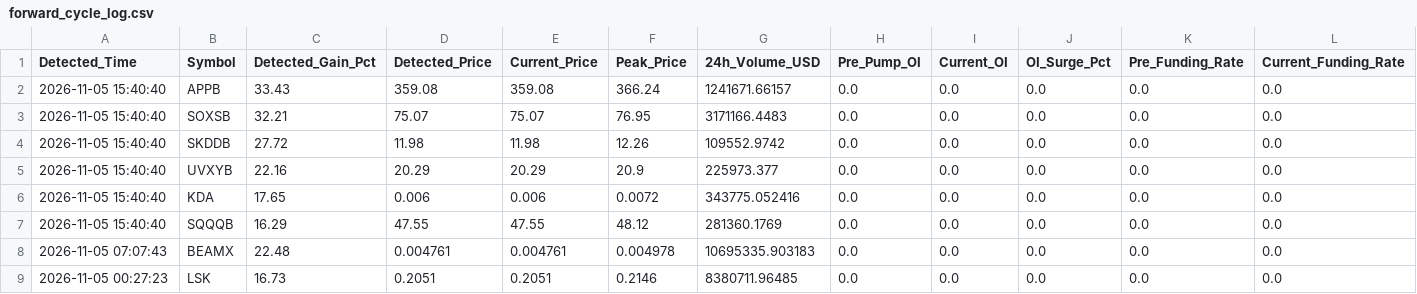
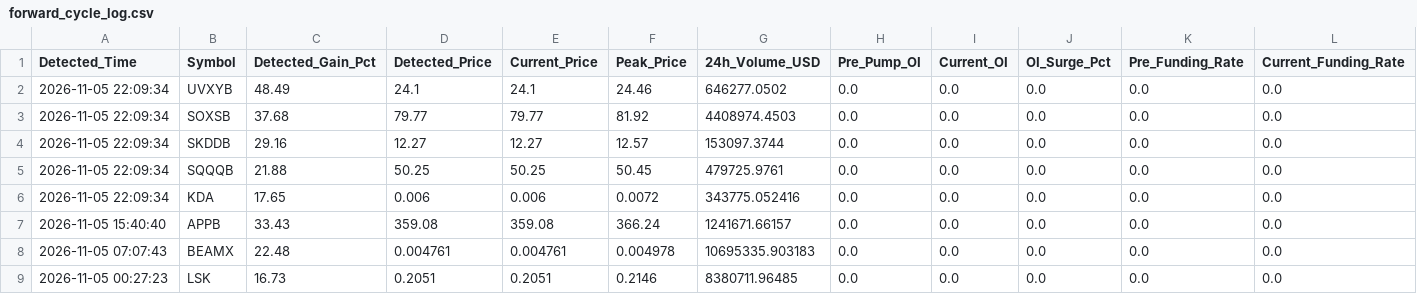
Before and after one commit to Mobinul88/mobinul, a CSV file: forward_cycle_log.csv, drawn as a sheet; only a part is shown; removed rows and columns are numbered as before the commit, all else as after; rows hold the shown columns only; the diff names each change by its address in the sheet, - before the commit and + after, or states it on an @@ line.

```diff
--- a/forward_cycle_log.csv
+++ b/forward_cycle_log.csv
+row 2: 2026-11-05 22:09:34 | UVXYB | 48.49 | 24.1 | 24.1 | 24.46 | 646277.0502 | 0.0 | 0.0 | 0.0 | 0.0 | 0.0
+row 3: 2026-11-05 22:09:34 | SOXSB | 37.68 | 79.77 | 79.77 | 81.92 | 4408974.4503 | 0.0 | 0.0 | 0.0 | 0.0 | 0.0
+row 4: 2026-11-05 22:09:34 | SKDDB | 29.16 | 12.27 | 12.27 | 12.57 | 153097.3744 | 0.0 | 0.0 | 0.0 | 0.0 | 0.0
+row 5: 2026-11-05 22:09:34 | SQQQB | 21.88 | 50.25 | 50.25 | 50.45 | 479725.9761 | 0.0 | 0.0 | 0.0 | 0.0 | 0.0
+row 6: 2026-11-05 22:09:34 | KDA | 17.65 | 0.006 | 0.006 | 0.0072 | 343775.052416 | 0.0 | 0.0 | 0.0 | 0.0 | 0.0
-row 3: 2026-11-05 15:40:40 | SOXSB | 32.21 | 75.07 | 75.07 | 76.95 | 3171166.4483 | 0.0 | 0.0 | 0.0 | 0.0 | 0.0
-row 4: 2026-11-05 15:40:40 | SKDDB | 27.72 | 11.98 | 11.98 | 12.26 | 109552.9742 | 0.0 | 0.0 | 0.0 | 0.0 | 0.0
-row 5: 2026-11-05 15:40:40 | UVXYB | 22.16 | 20.29 | 20.29 | 20.9 | 225973.377 | 0.0 | 0.0 | 0.0 | 0.0 | 0.0
-row 6: 2026-11-05 15:40:40 | KDA | 17.65 | 0.006 | 0.006 | 0.0072 | 343775.052416 | 0.0 | 0.0 | 0.0 | 0.0 | 0.0
-row 7: 2026-11-05 15:40:40 | SQQQB | 16.29 | 47.55 | 47.55 | 48.12 | 281360.1769 | 0.0 | 0.0 | 0.0 | 0.0 | 0.0
```
